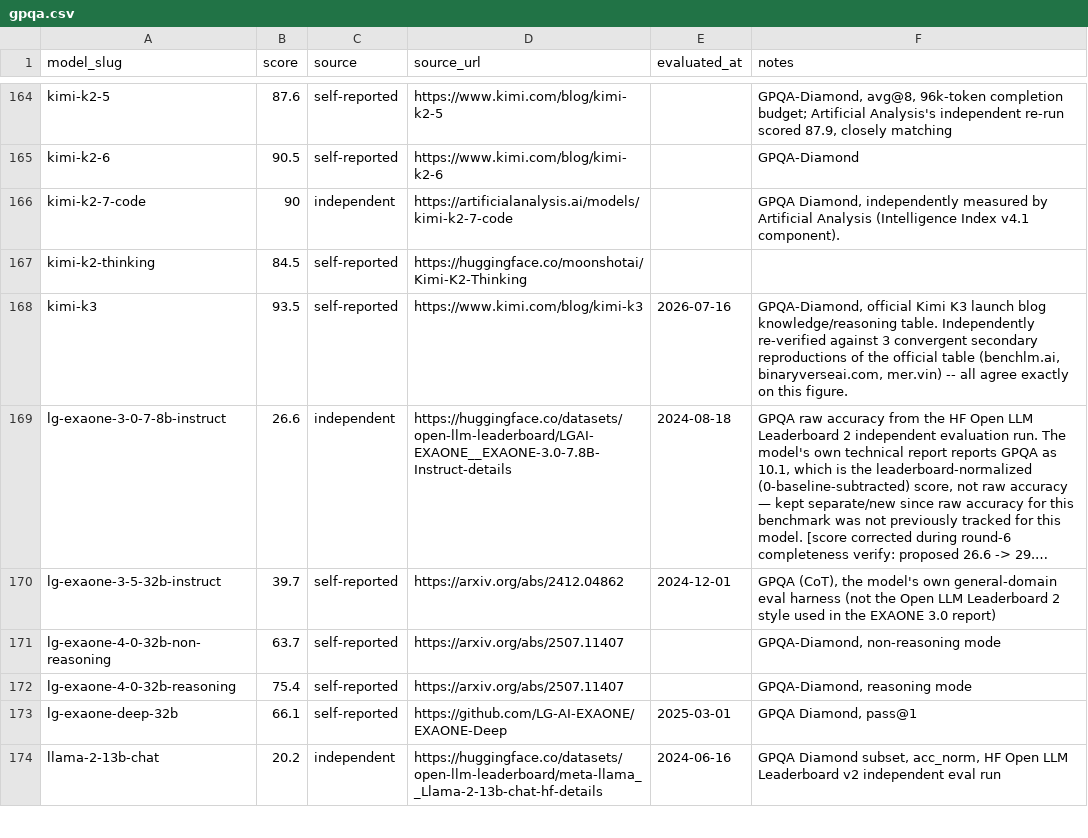
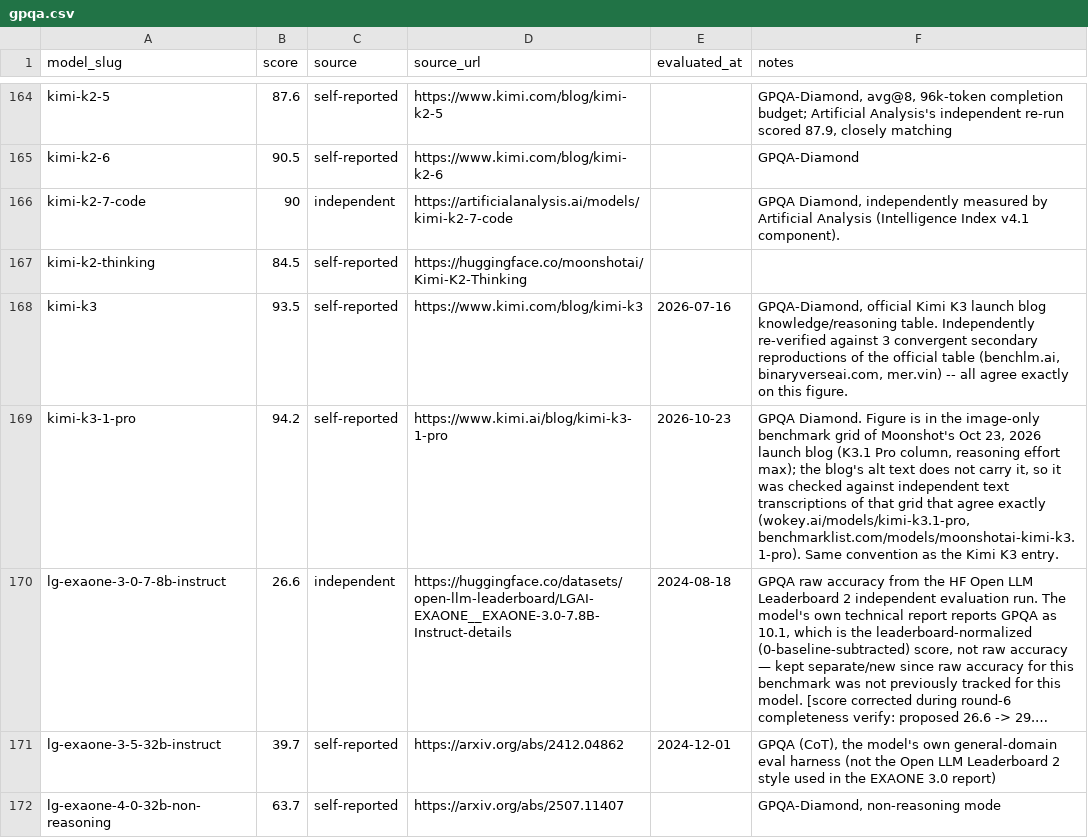
Before and after one commit to punitarani/modelbeats, a CSV file: data/results/gpqa.csv, drawn as a sheet; only a part is shown, gaps mark what is left out; the shorter side is filled out with more unchanged rows; long unchanged cells end in …; the diff names each change by its address in the sheet, - before the commit and + after, or states it on an @@ line.

```diff
--- a/data/results/gpqa.csv
+++ b/data/results/gpqa.csv
+row 169: kimi-k3-1-pro | 94.2 | self-reported | https://www.kimi.ai/blog/kimi-k3-1-pro | 2026-10-23 | GPQA Diamond. Figure is in the image-only benchmark grid of Moonshot's Oct 23, 2026 launch blog (K3.1 Pro column, reasoning effort max); the blog's alt text does not carry it, so it was checked against independent text transcriptions of that grid that agree exactly (wokey.ai/models/kimi-k3.1-pro, benchmarklist.com/models/moonshotai-kimi-k3.1-pro). Same convention as the Kimi K3 entry.
```
Also changed, not shown: data/results/browsecomp.csv, data/results/hle.csv, 26 other files.
